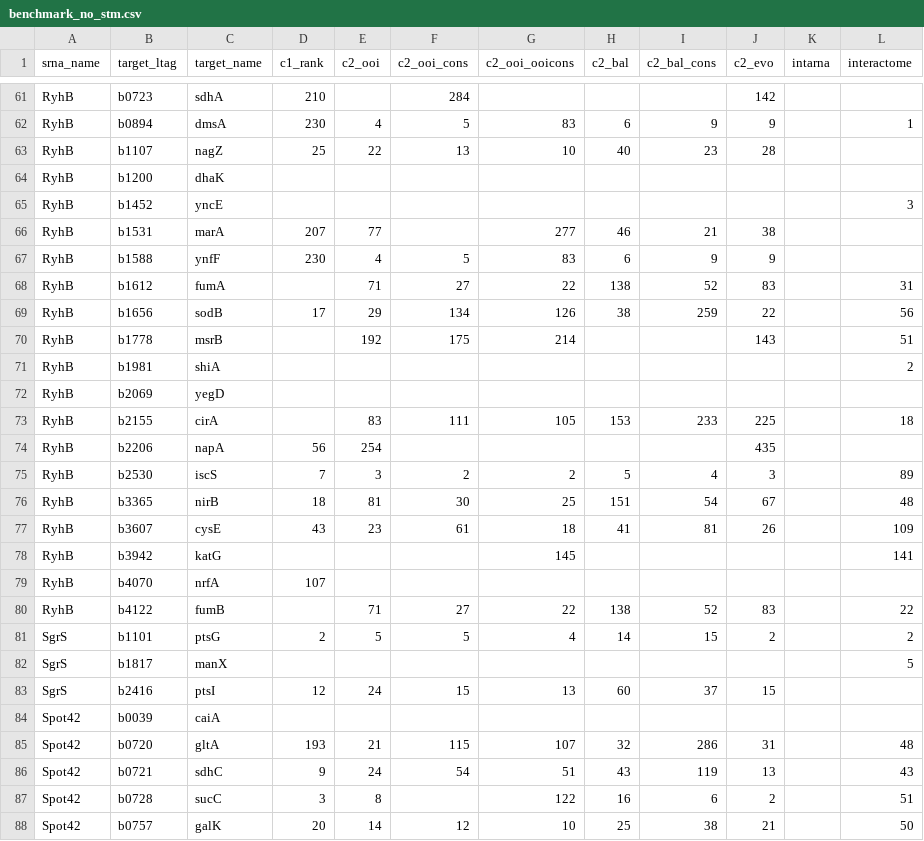
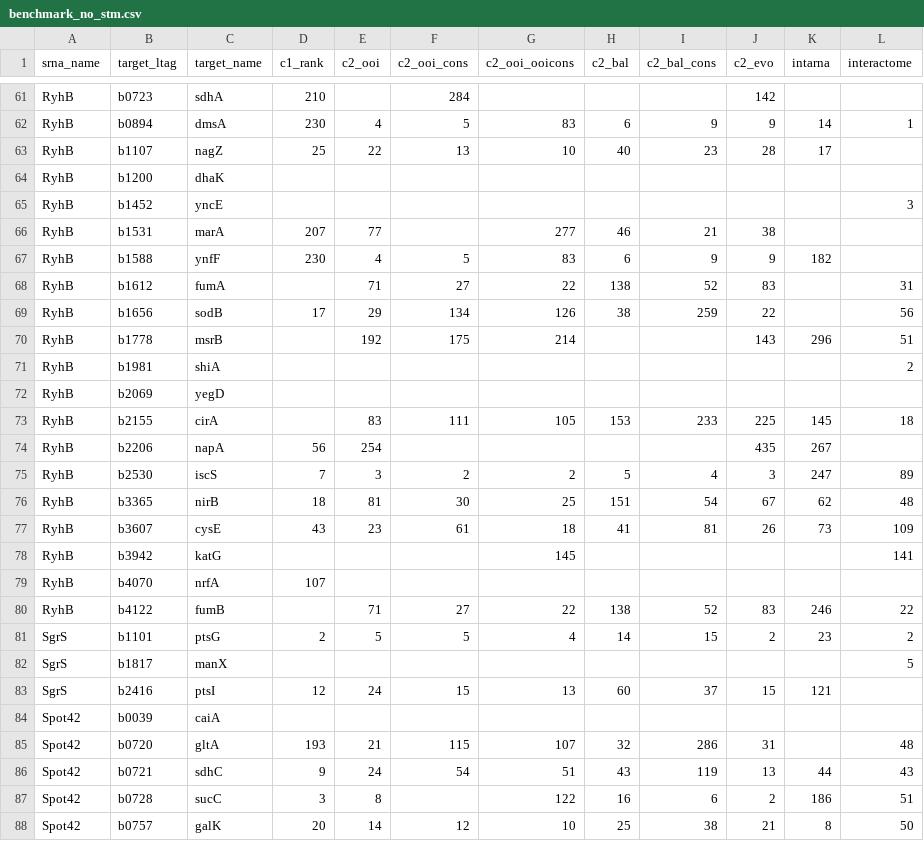
Before and after one commit to PatrickRWright/CopraRNA_benchmark, a CSV file: no_stm/benchmark_no_stm.csv, drawn as a sheet; only a part is shown, gaps mark what is left out; the diff covers the shown part only; the diff names each change by its address in the sheet, - before the commit and + after, or states it on an @@ line.

```diff
--- a/no_stm/benchmark_no_stm.csv
+++ b/no_stm/benchmark_no_stm.csv
-K62 (intarna): (empty)
+K62 (intarna): 14
-K63 (intarna): (empty)
+K63 (intarna): 17
-K67 (intarna): (empty)
+K67 (intarna): 182
-K70 (intarna): (empty)
+K70 (intarna): 296
-K73 (intarna): (empty)
+K73 (intarna): 145
-K74 (intarna): (empty)
+K74 (intarna): 267
-K75 (intarna): (empty)
+K75 (intarna): 247
-K76 (intarna): (empty)
+K76 (intarna): 62
-K77 (intarna): (empty)
+K77 (intarna): 73
-K80 (intarna): (empty)
+K80 (intarna): 246
-K81 (intarna): (empty)
+K81 (intarna): 23
-K83 (intarna): (empty)
+K83 (intarna): 121
-K86 (intarna): (empty)
+K86 (intarna): 44
-K87 (intarna): (empty)
+K87 (intarna): 186
-K88 (intarna): (empty)
+K88 (intarna): 8
```
Also changed, not shown: 47 edited cells elsewhere in this file, 4 other files.
